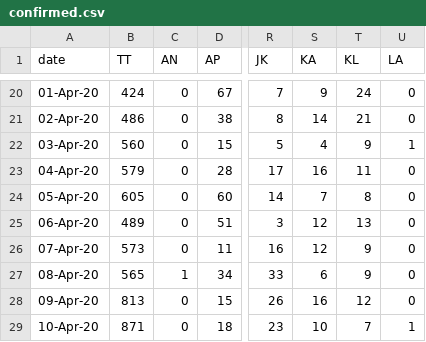
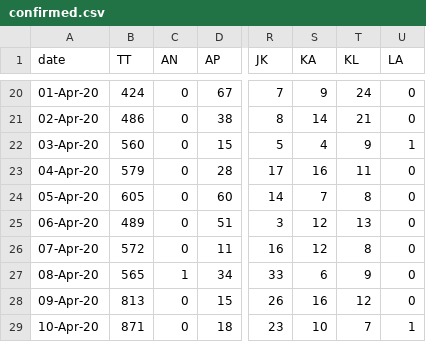
Before and after one commit to wanderingcoderr/api, a CSV file: states_daily_csv/confirmed.csv, drawn as a sheet; only a part is shown, gaps mark what is left out; the diff names each change by its address in the sheet, - before the commit and + after, or states it on an @@ line.

Commit message:
data updated on - Sat Apr 11 15:14:02 UTC 2020

```diff
--- a/states_daily_csv/confirmed.csv
+++ b/states_daily_csv/confirmed.csv
-B26 (TT): 573
+B26 (TT): 572
-T26 (KL): 9
+T26 (KL): 8
```
Also changed, not shown: 6 other files.
